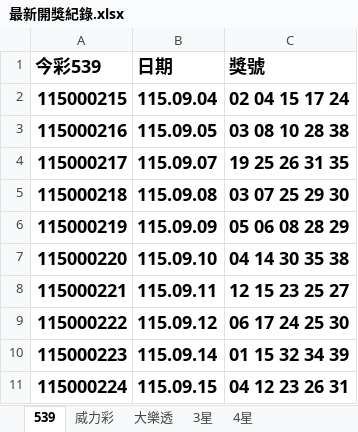
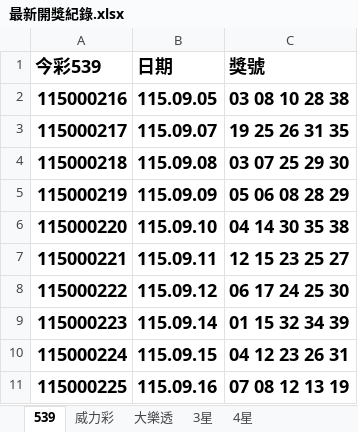
Before and after one commit to Tony-1943/taiwan-lottery, an Excel workbook: 最新開獎紀錄.xlsx, sheet 539, drawn as a sheet; values as stored, in another font and other column widths than the file's, no borders; table styles not drawn; removed rows and columns are numbered as before the commit, all else as after; the diff names each change by its address in the sheet, - before the commit and + after, or states it on an @@ line.

```diff
--- a/最新開獎紀錄.xlsx (sheet 539)
+++ b/最新開獎紀錄.xlsx (sheet 539)
-row 2: 115000215 | 115.09.04 | 02 04 15 17 24
+row 11: 115000225 | 115.09.16 | 07 08 12 13 19
```
Also changed, not shown: sheet 3星, sheet 4星, 3 other files.
